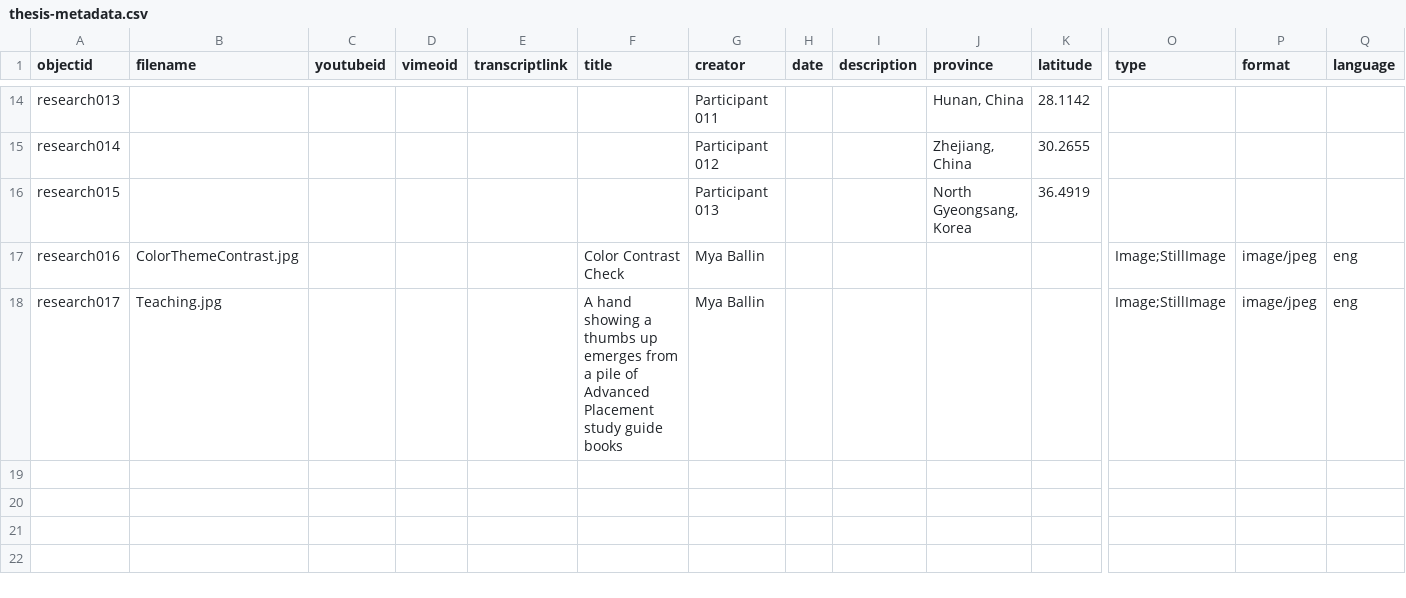
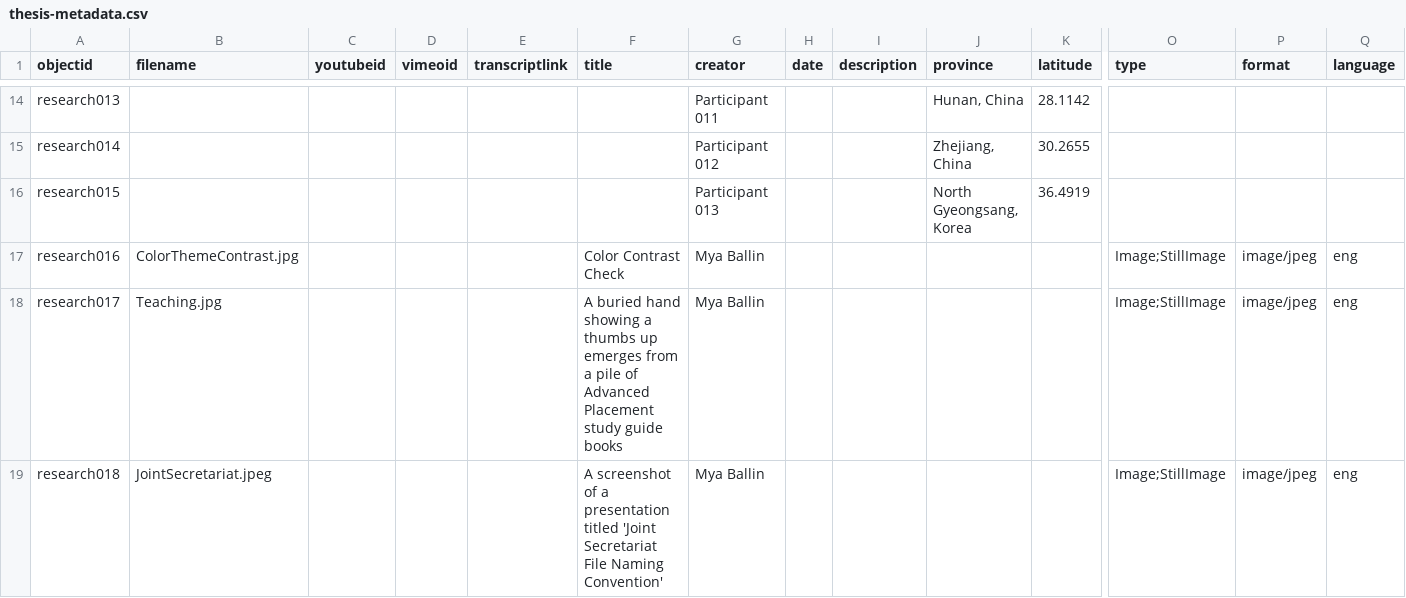
Before and after one commit to mxballin/instructional-design, a CSV file: _data/thesis-metadata.csv, drawn as a sheet; only a part is shown, gaps mark what is left out; rows hold the shown columns only; the diff names each change by its address in the sheet, - before the commit and + after, or states it on an @@ line.

Commit message:
Update thesis-metadata.csv

```diff
--- a/_data/thesis-metadata.csv
+++ b/_data/thesis-metadata.csv
-F18 (title): A hand showing…
+F18 (title): A buried hand showing…
+row 19: research018 | JointSecretariat.jpeg |  |  |  | A screenshot of a presentation titled 'Joint Secretariat File Naming Convention' | Mya Ballin |  |  |  |  | Image;StillImage | image/jpeg | eng
```
